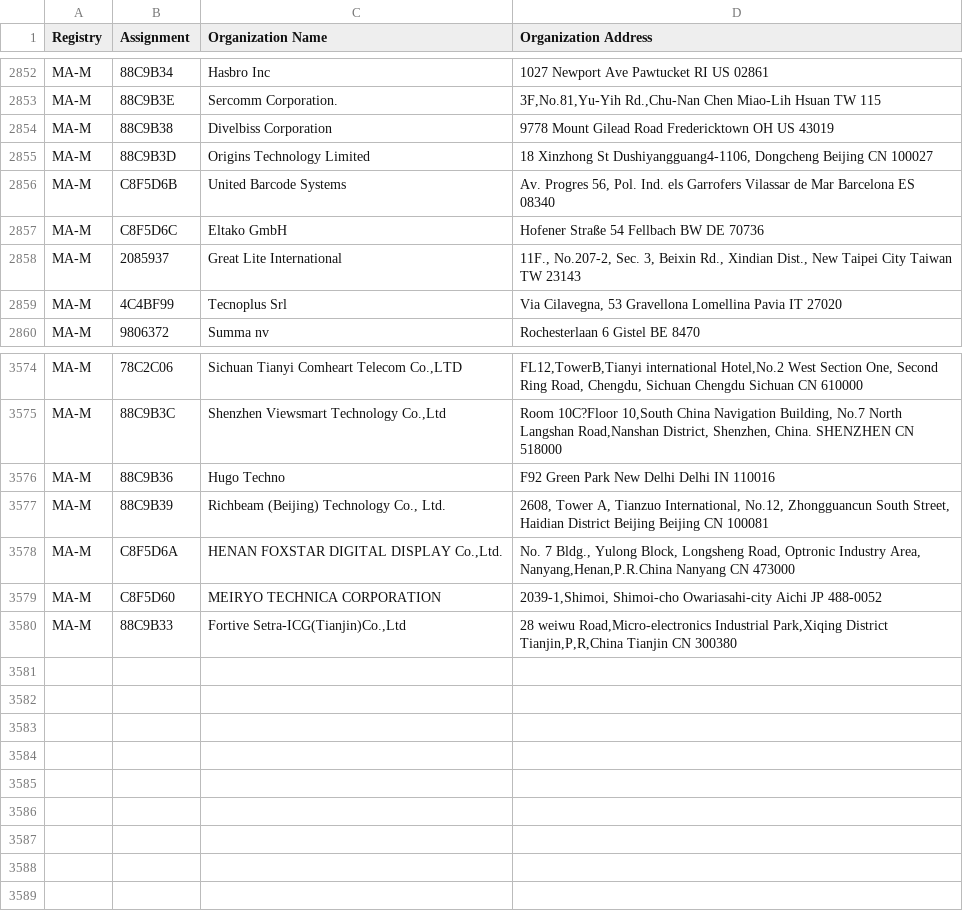
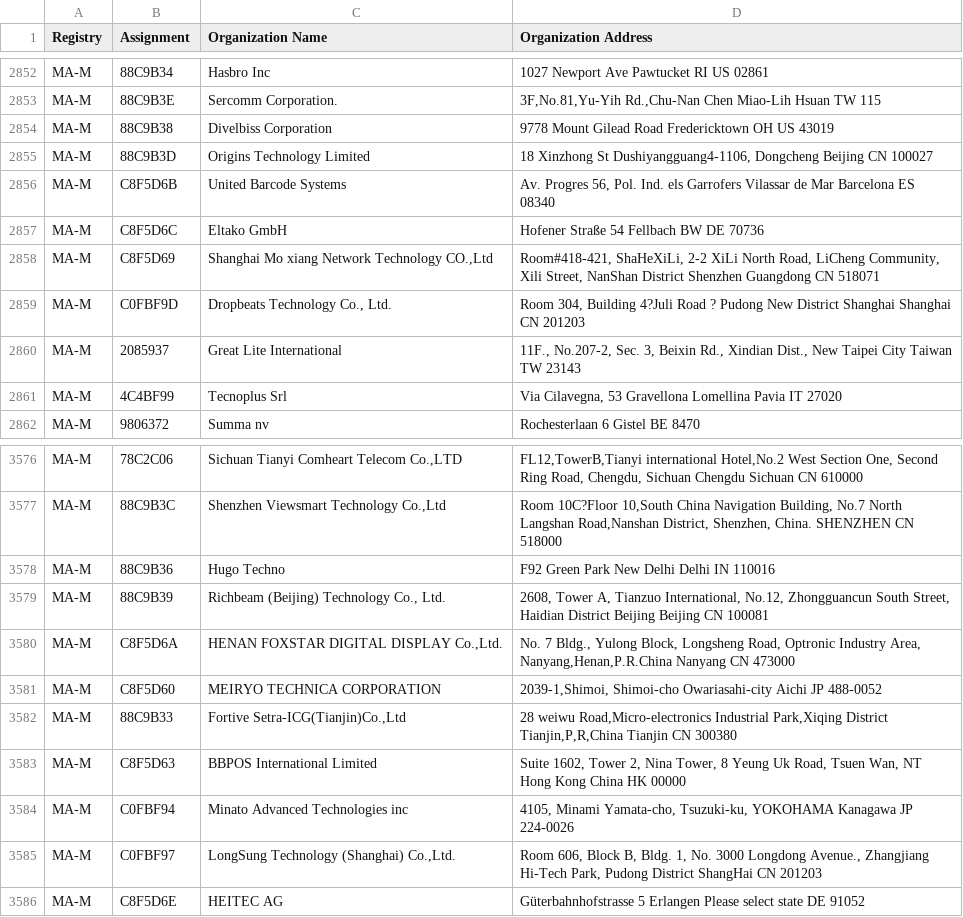
Before and after one commit to bedestall5/mac-ages, a CSV file: data/ieee/mam.csv, drawn as a sheet; only a part is shown, gaps mark what is left out.

```diff
--- a/data/ieee/mam.csv
+++ b/data/ieee/mam.csv
@@ -2857,2 +2857,4 @@ MA-M,C8F5D6B,United Barcode Systems,"Av. Progres 56, Pol. Ind. els Garrofers Vil
 MA-M,C8F5D6C,Eltako GmbH,Hofener Straße 54 Fellbach BW DE 70736
+MA-M,C8F5D69,"Shanghai Mo xiang Network Technology CO.,Ltd","Room#418-421, ShaHeXiLi, 2-2 XiLi North Road, LiCheng Community, Xili Street, NanShan District Shenzhen Guangdong CN 518071 "
+MA-M,C0FBF9D,"Dropbeats Technology Co., Ltd.","Room 304, Building 4?Juli Road ? Pudong New District Shanghai Shanghai CN 201203 "
 MA-M,2085937,Great Lite International,"11F., No.207-2, Sec. 3, Beixin Rd., Xindian Dist., New Taipei City Taiwan TW 23143 "
@@ -3580 +3582,5 @@ MA-M,C8F5D60,MEIRYO TECHNICA CORPORATION,"2039-1,Shimoi, Shimoi-cho Owariasahi-c
 MA-M,88C9B33,"Fortive Setra-ICG(Tianjin)Co.,Ltd","28 weiwu Road,Micro-electronics Industrial Park,Xiqing District Tianjin,P,R,China Tianjin  CN 300380 "
+MA-M,C8F5D63,BBPOS International Limited,"Suite 1602, Tower 2, Nina Tower, 8 Yeung Uk Road, Tsuen Wan, NT Hong Kong China HK 00000 "
+MA-M,C0FBF94,Minato Advanced Technologies inc,"4105, Minami Yamata-cho, Tsuzuki-ku, YOKOHAMA Kanagawa JP 224-0026 "
+MA-M,C0FBF97," LongSung Technology (Shanghai) Co.,Ltd.   "," Room 606, Block B, Bldg. 1, No. 3000 Longdong Avenue., Zhangjiang Hi-Tech Park, Pudong District ShangHai  CN 201203 "
+MA-M,C8F5D6E,HEITEC AG,Güterbahnhofstrasse 5 Erlangen Please select state DE 91052
```
Also changed, not shown: data/ieee/oui36.csv, 2 other files.
